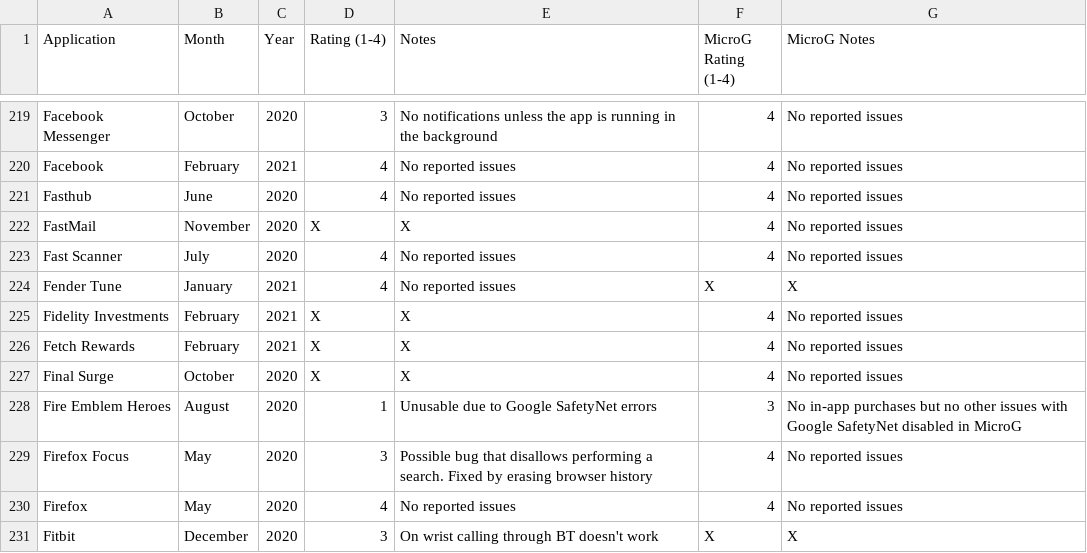
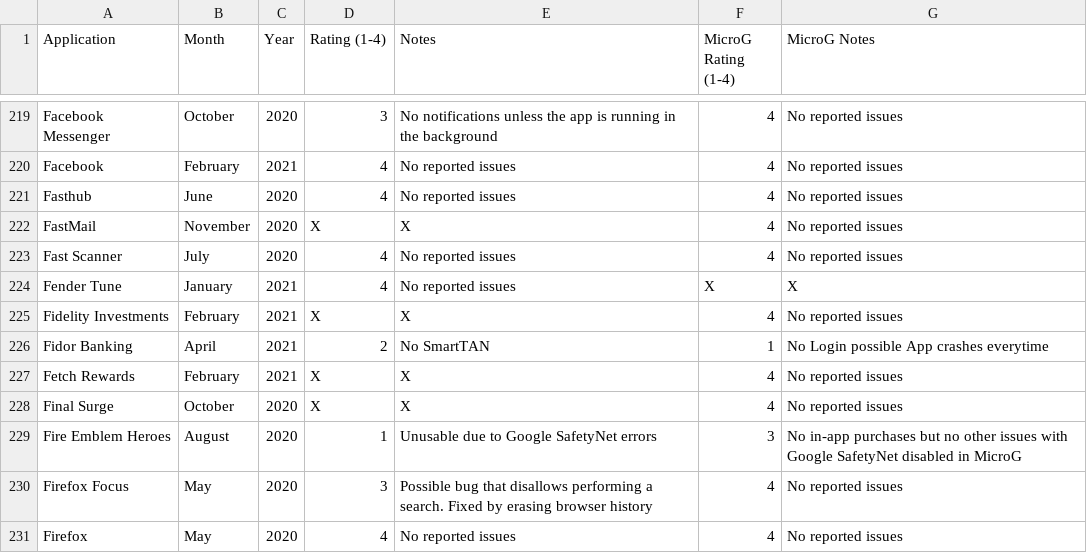
Before and after one commit to techlore/plexus, a CSV file: src/data/Plexus.csv, drawn as a sheet; only a part is shown, gaps mark what is left out; the shorter side is filled out with more unchanged rows; the diff names each change by its address in the sheet, - before the commit and + after, or states it on an @@ line.

Commit message:
added Fidor Banking

```diff
--- a/src/data/Plexus.csv
+++ b/src/data/Plexus.csv
+row 226: Fidor Banking | April | 2021 | 2 | No SmartTAN | 1 | No Login possible App crashes everytime
```
